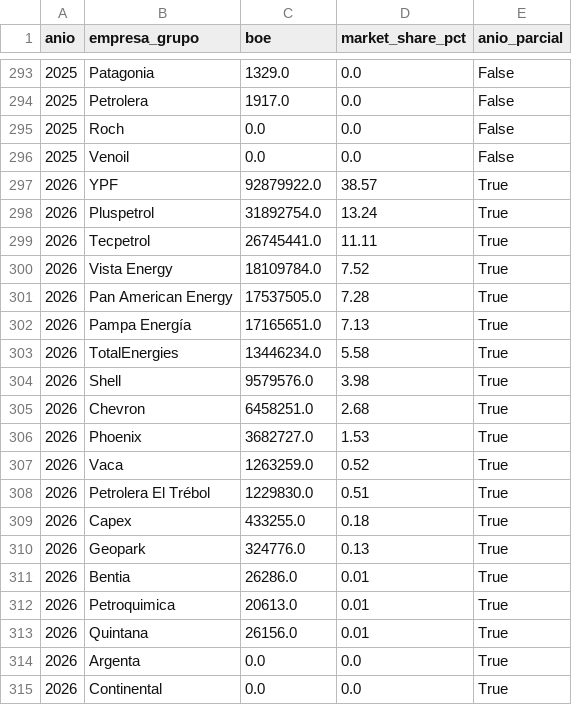
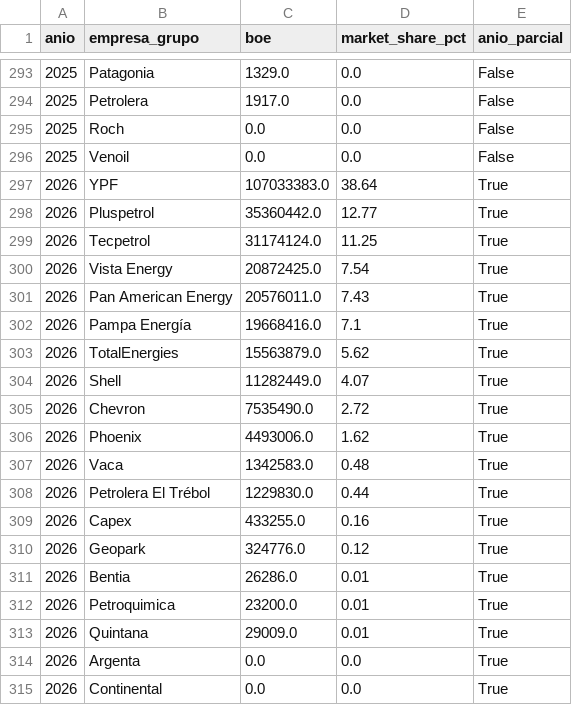
Before and after one commit to chavobutassi/vaca-muerta-analytics, a CSV file: docs/data/05_vm_market_share.csv, drawn as a sheet; only a part is shown, gaps mark what is left out.

```diff
--- a/docs/data/05_vm_market_share.csv
+++ b/docs/data/05_vm_market_share.csv
@@ -296,19 +296,19 @@
 2025,Venoil,0.0,0.0,False
-2026,YPF,92879922.0,38.57,True
-2026,Pluspetrol,31892754.0,13.24,True
-2026,Tecpetrol,26745441.0,11.11,True
-2026,Vista Energy,18109784.0,7.52,True
-2026,Pan American Energy,17537505.0,7.28,True
-2026,Pampa Energía,17165651.0,7.13,True
-2026,TotalEnergies,13446234.0,5.58,True
-2026,Shell,9579576.0,3.98,True
-2026,Chevron,6458251.0,2.68,True
-2026,Phoenix,3682727.0,1.53,True
-2026,Vaca,1263259.0,0.52,True
-2026,Petrolera El Trébol,1229830.0,0.51,True
-2026,Capex,433255.0,0.18,True
-2026,Geopark,324776.0,0.13,True
+2026,YPF,107033383.0,38.64,True
+2026,Pluspetrol,35360442.0,12.77,True
+2026,Tecpetrol,31174124.0,11.25,True
+2026,Vista Energy,20872425.0,7.54,True
+2026,Pan American Energy,20576011.0,7.43,True
+2026,Pampa Energía,19668416.0,7.1,True
+2026,TotalEnergies,15563879.0,5.62,True
+2026,Shell,11282449.0,4.07,True
+2026,Chevron,7535490.0,2.72,True
+2026,Phoenix,4493006.0,1.62,True
+2026,Vaca,1342583.0,0.48,True
+2026,Petrolera El Trébol,1229830.0,0.44,True
+2026,Capex,433255.0,0.16,True
+2026,Geopark,324776.0,0.12,True
 2026,Bentia,26286.0,0.01,True
-2026,Petroquimica,20613.0,0.01,True
-2026,Quintana,26156.0,0.01,True
+2026,Petroquimica,23200.0,0.01,True
+2026,Quintana,29009.0,0.01,True
 2026,Argenta,0.0,0.0,True
```
Also changed, not shown: docs/data/01_vm_produccion_mensual.csv, docs/data/02_vm_por_yacimiento.csv, 4 other files.
